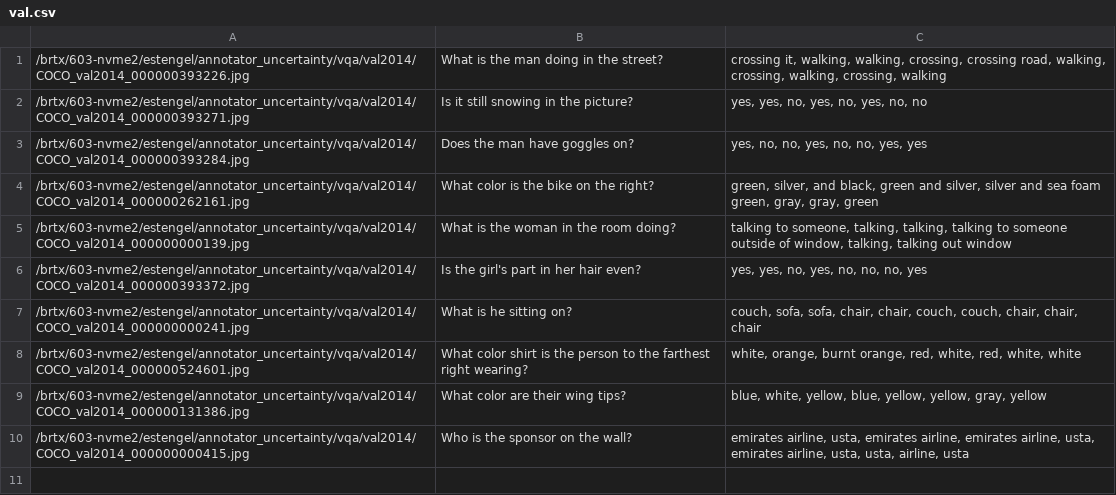
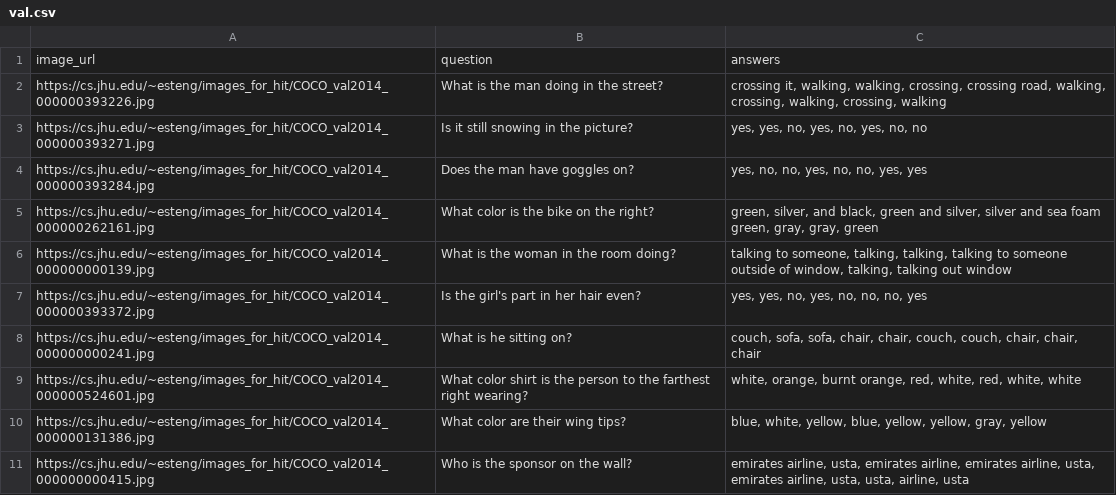
Before and after one commit to esteng/ambiguous_vqa, a CSV file: data/hit/val.csv, drawn as a sheet.

```diff
--- a/data/hit/val.csv
+++ b/data/hit/val.csv
@@ -1,10 +1,11 @@
-/brtx/603-nvme2/estengel/annotator_uncertainty/vqa/val2014/COCO_val2014_000000393226.jpg,What is the man doing in the street?,"crossing it, walking, walking, crossing, crossing road, walking, crossing, walking, crossing, walking"
-/brtx/603-nvme2/estengel/annotator_uncertainty/vqa/val2014/COCO_val2014_000000393271.jpg,Is it still snowing in the picture?,"yes, yes, no, yes, no, yes, no, no"
-/brtx/603-nvme2/estengel/annotator_uncertainty/vqa/val2014/COCO_val2014_000000393284.jpg,Does the man have goggles on?,"yes, no, no, yes, no, no, yes, yes"
-/brtx/603-nvme2/estengel/annotator_uncertainty/vqa/val2014/COCO_val2014_000000262161.jpg,What color is the bike on the right?,"green, silver, and black, green and silver, silver and sea foam green, gray, gray, green"
-/brtx/603-nvme2/estengel/annotator_uncertainty/vqa/val2014/COCO_val2014_000000000139.jpg,What is the woman in the room doing?,"talking to someone, talking, talking, talking to someone outside of window, talking, talking out window"
-/brtx/603-nvme2/estengel/annotator_uncertainty/vqa/val2014/COCO_val2014_000000393372.jpg,Is the girl's part in her hair even?,"yes, yes, no, yes, no, no, no, yes"
-/brtx/603-nvme2/estengel/annotator_uncertainty/vqa/val2014/COCO_val2014_000000000241.jpg,What is he sitting on?,"couch, sofa, sofa, chair, chair, couch, couch, chair, chair, chair"
-/brtx/603-nvme2/estengel/annotator_uncertainty/vqa/val2014/COCO_val2014_000000524601.jpg,What color shirt is the person to the farthest right wearing?,"white, orange, burnt orange, red, white, red, white, white"
-/brtx/603-nvme2/estengel/annotator_uncertainty/vqa/val2014/COCO_val2014_000000131386.jpg,What color are their wing tips?,"blue, white, yellow, blue, yellow, yellow, gray, yellow"
-/brtx/603-nvme2/estengel/annotator_uncertainty/vqa/val2014/COCO_val2014_000000000415.jpg,Who is the sponsor on the wall?,"emirates airline, usta, emirates airline, emirates airline, usta, emirates airline, usta, usta, airline, usta"
+image_url,question,answers
+https://cs.jhu.edu/~esteng/images_for_hit/COCO_val2014_000000393226.jpg,What is the man doing in the street?,"crossing it, walking, walking, crossing, crossing road, walking, crossing, walking, crossing, walking"
+https://cs.jhu.edu/~esteng/images_for_hit/COCO_val2014_000000393271.jpg,Is it still snowing in the picture?,"yes, yes, no, yes, no, yes, no, no"
+https://cs.jhu.edu/~esteng/images_for_hit/COCO_val2014_000000393284.jpg,Does the man have goggles on?,"yes, no, no, yes, no, no, yes, yes"
+https://cs.jhu.edu/~esteng/images_for_hit/COCO_val2014_000000262161.jpg,What color is the bike on the right?,"green, silver, and black, green and silver, silver and sea foam green, gray, gray, green"
+https://cs.jhu.edu/~esteng/images_for_hit/COCO_val2014_000000000139.jpg,What is the woman in the room doing?,"talking to someone, talking, talking, talking to someone outside of window, talking, talking out window"
+https://cs.jhu.edu/~esteng/images_for_hit/COCO_val2014_000000393372.jpg,Is the girl's part in her hair even?,"yes, yes, no, yes, no, no, no, yes"
+https://cs.jhu.edu/~esteng/images_for_hit/COCO_val2014_000000000241.jpg,What is he sitting on?,"couch, sofa, sofa, chair, chair, couch, couch, chair, chair, chair"
+https://cs.jhu.edu/~esteng/images_for_hit/COCO_val2014_000000524601.jpg,What color shirt is the person to the farthest right wearing?,"white, orange, burnt orange, red, white, red, white, white"
+https://cs.jhu.edu/~esteng/images_for_hit/COCO_val2014_000000131386.jpg,What color are their wing tips?,"blue, white, yellow, blue, yellow, yellow, gray, yellow"
+https://cs.jhu.edu/~esteng/images_for_hit/COCO_val2014_000000000415.jpg,Who is the sponsor on the wall?,"emirates airline, usta, emirates airline, emirates airline, usta, emirates airline, usta, usta, airline, usta"
```
Also changed, not shown: 1 other file.
